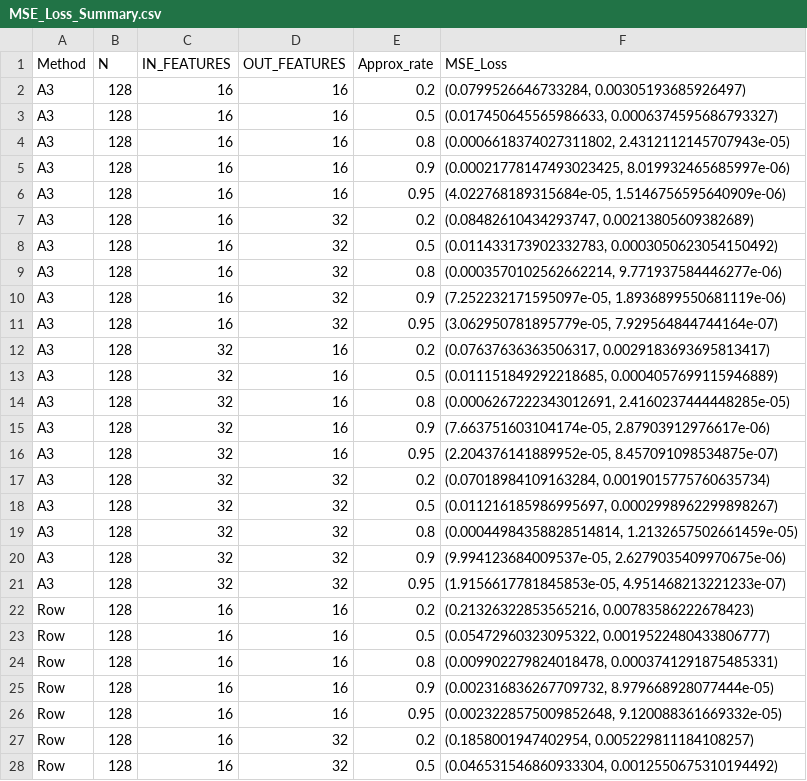
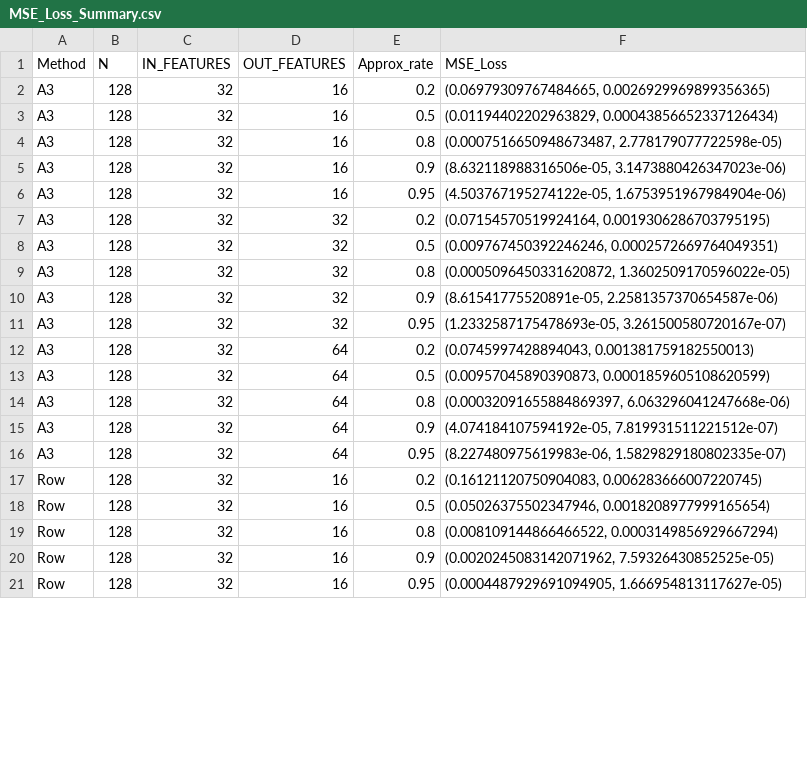
Before and after one commit to HypoxanthineOvO/HW-Friendly-OP, a CSV file: ApproxMatmul/MSE_Loss_Summary.csv, drawn as a sheet; only a part is shown; the diff covers the shown part only.

```diff
--- a/ApproxMatmul/MSE_Loss_Summary.csv
+++ b/ApproxMatmul/MSE_Loss_Summary.csv
@@ -1,28 +1,21 @@
 Method,N,IN_FEATURES,OUT_FEATURES,Approx_rate,MSE_Loss
-A3,128,16,16,0.2,"(0.0799526646733284, 0.00305193685926497)"
-A3,128,16,16,0.5,"(0.017450645565986633, 0.0006374595686793327)"
-A3,128,16,16,0.8,"(0.0006618374027311802, 2.4312112145707943e-05)"
-A3,128,16,16,0.9,"(0.00021778147493023425, 8.019932465685997e-06)"
-A3,128,16,16,0.95,"(4.022768189315684e-05, 1.5146756595640909e-06)"
-A3,128,16,32,0.2,"(0.08482610434293747, 0.00213805609382689)"
-A3,128,16,32,0.5,"(0.011433173902332783, 0.0003050623054150492)"
-A3,128,16,32,0.8,"(0.0003570102562662214, 9.771937584446277e-06)"
-A3,128,16,32,0.9,"(7.252232171595097e-05, 1.8936899550681119e-06)"
-A3,128,16,32,0.95,"(3.062950781895779e-05, 7.929564844744164e-07)"
-A3,128,32,16,0.2,"(0.07637636363506317, 0.0029183693695813417)"
-A3,128,32,16,0.5,"(0.011151849292218685, 0.0004057699115946889)"
-A3,128,32,16,0.8,"(0.0006267222343012691, 2.4160237444448285e-05)"
-A3,128,32,16,0.9,"(7.663751603104174e-05, 2.87903912976617e-06)"
-A3,128,32,16,0.95,"(2.204376141889952e-05, 8.457091098534875e-07)"
-A3,128,32,32,0.2,"(0.07018984109163284, 0.0019015775760635734)"
-A3,128,32,32,0.5,"(0.011216185986995697, 0.0002998962299898267)"
-A3,128,32,32,0.8,"(0.00044984358828514814, 1.2132657502661459e-05)"
-A3,128,32,32,0.9,"(9.994123684009537e-05, 2.6279035409970675e-06)"
-A3,128,32,32,0.95,"(1.9156617781845853e-05, 4.951468213221233e-07)"
-Row,128,16,16,0.2,"(0.21326322853565216, 0.00783586222678423)"
-Row,128,16,16,0.5,"(0.05472960323095322, 0.0019522480433806777)"
-Row,128,16,16,0.8,"(0.009902279824018478, 0.0003741291875485331)"
-Row,128,16,16,0.9,"(0.002316836267709732, 8.979668928077444e-05)"
-Row,128,16,16,0.95,"(0.0023228575009852648, 9.120088361669332e-05)"
-Row,128,16,32,0.2,"(0.1858001947402954, 0.005229811184108257)"
-Row,128,16,32,0.5,"(0.046531546860933304, 0.0012550675310194492)"
+A3,128,32,16,0.2,"(0.06979309767484665, 0.0026929969899356365)"
+A3,128,32,16,0.5,"(0.01194402202963829, 0.00043856652337126434)"
+A3,128,32,16,0.8,"(0.0007516650948673487, 2.778179077722598e-05)"
+A3,128,32,16,0.9,"(8.632118988316506e-05, 3.1473880426347023e-06)"
+A3,128,32,16,0.95,"(4.503767195274122e-05, 1.6753951967984904e-06)"
+A3,128,32,32,0.2,"(0.07154570519924164, 0.0019306286703795195)"
+A3,128,32,32,0.5,"(0.009767450392246246, 0.0002572669764049351)"
+A3,128,32,32,0.8,"(0.0005096450331620872, 1.3602509170596022e-05)"
+A3,128,32,32,0.9,"(8.61541775520891e-05, 2.2581357370654587e-06)"
+A3,128,32,32,0.95,"(1.2332587175478693e-05, 3.261500580720167e-07)"
+A3,128,32,64,0.2,"(0.0745997428894043, 0.001381759182550013)"
+A3,128,32,64,0.5,"(0.00957045890390873, 0.0001859605108620599)"
+A3,128,32,64,0.8,"(0.00032091655884869397, 6.063296041247668e-06)"
+A3,128,32,64,0.9,"(4.074184107594192e-05, 7.819931511221512e-07)"
+A3,128,32,64,0.95,"(8.227480975619983e-06, 1.5829829180802335e-07)"
+Row,128,32,16,0.2,"(0.16121120750904083, 0.006283666007220745)"
+Row,128,32,16,0.5,"(0.05026375502347946, 0.0018208977999165654)"
+Row,128,32,16,0.8,"(0.008109144866466522, 0.0003149856929667294)"
+Row,128,32,16,0.9,"(0.0020245083142071962, 7.59326430852525e-05)"
+Row,128,32,16,0.95,"(0.0004487929691094905, 1.666954813117627e-05)"
```
Also changed, not shown: 3 removed rows and 20 edited cells elsewhere in this file, 2 other files.
